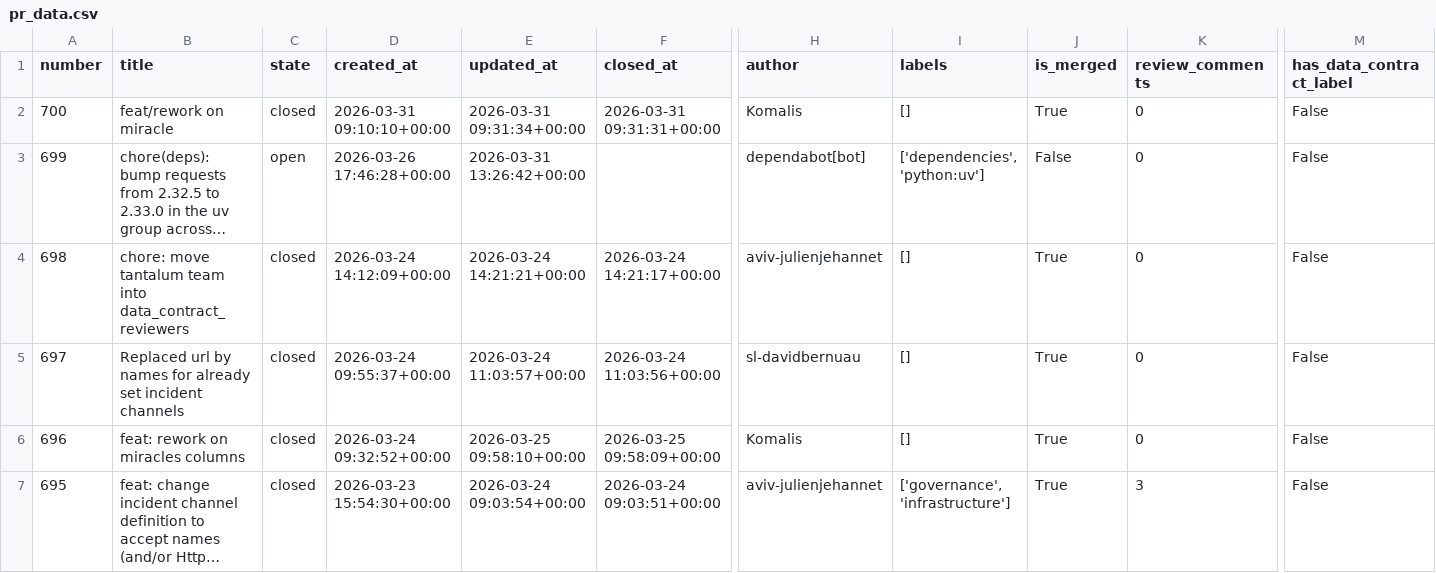
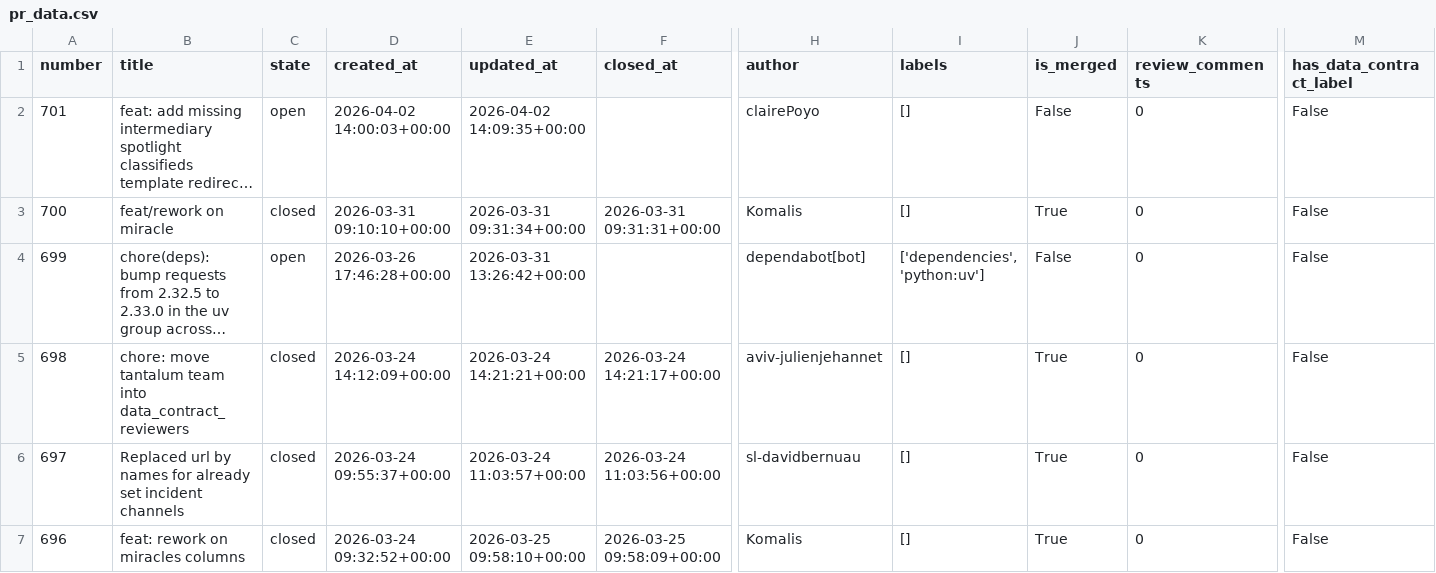
Before and after one commit to aviv-fathallahelmasri/github-pr-analytics, a CSV file: dashboard/data/pr_data.csv, drawn as a sheet; only a part is shown, gaps mark what is left out; the shorter side is filled out with more unchanged rows; long unchanged cells end in …; rows hold the shown columns only; the diff names each change by its address in the sheet, - before the commit and + after, or states it on an @@ line.

```diff
--- a/dashboard/data/pr_data.csv
+++ b/dashboard/data/pr_data.csv
+row 2: 701 | feat: add missing intermediary spotlight classifieds template redirec… | open | 2026-04-02 14:00:03+00:00 | 2026-04-02 14:09:35+00:00 |  | clairePoyo | [] | False | 0 | False
```
Also changed, not shown: 2 other files.
